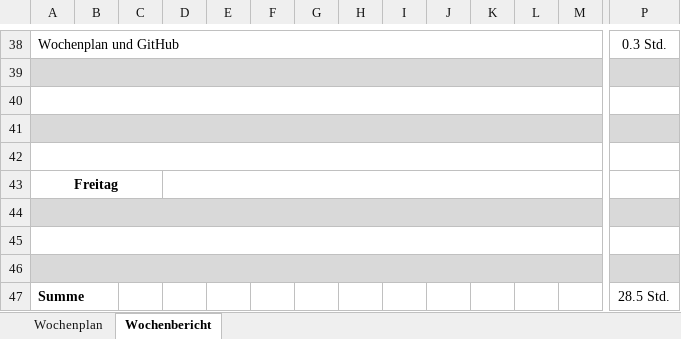
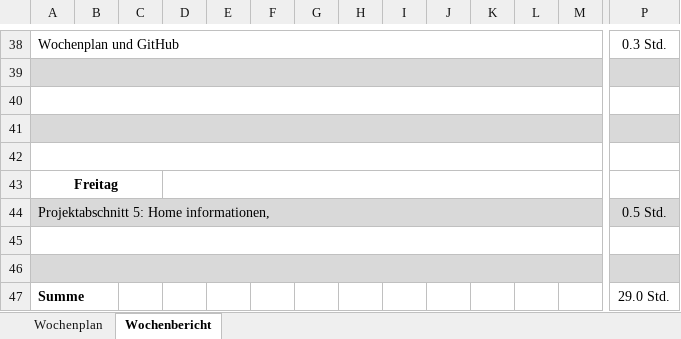
Before and after one commit to JellefAbbenseth/schoolProject, an Excel workbook: Documents/Wochenplan und -bericht/Orga_Wochenplan_KW29.xlsx, sheet Wochenbericht, drawn as a sheet; only a part is shown, gaps mark what is left out; values as stored, in another font and other column widths than the file's, no borders; removed rows and columns are numbered as before the commit, all else as after; rows hold the shown columns only; the diff covers the shown part only; the diff names each change by its address in the sheet, - before the commit and + after, or states it on an @@ line.

Commit message:
Projektabschnitt 5: - Informationen Home erweitert - Themengebiete werden angezeigt

```diff
--- a/Documents/Wochenplan und -bericht/Orga_Wochenplan_KW29.xlsx (sheet Wochenbericht)
+++ b/Documents/Wochenplan und -bericht/Orga_Wochenplan_KW29.xlsx (sheet Wochenbericht)
+row 44: Projektabschnitt 5: Home informationen, |  |  |  |  |  |  |  |  |  |  |  |  | 0.5 Std.
-A45:P45 fill: #D9D9D9
+A45:P45 fill: none
-A46:P46 fill: none
+A46:P46 fill: #D9D9D9
-row 46: (empty)
-P47: 28.5 Std.
+P47: 29.0 Std.
```
Also changed, not shown: cell formats elsewhere in this sheet, 2 other files.
